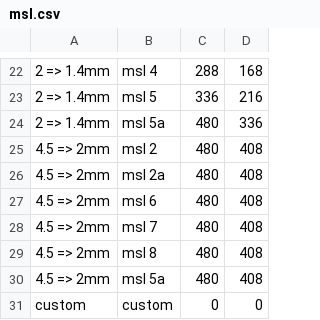
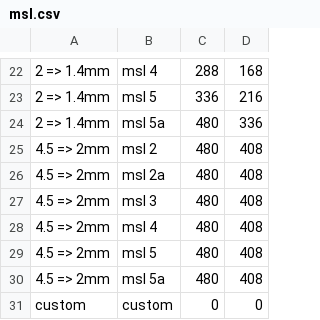
Before and after one commit to artursBiezbardis/ComponentDryerUI, a CSV file: data/msl.csv, drawn as a sheet; only a part is shown, gaps mark what is left out.

Commit message:
bug fix, refactoring and fix carrier table

```diff
--- a/data/msl.csv
+++ b/data/msl.csv
@@ -26,5 +26,5 @@
 4.5 => 2mm;msl 2a;480;408
-4.5 => 2mm;msl 6;480;408
-4.5 => 2mm;msl 7;480;408
-4.5 => 2mm;msl 8;480;408
+4.5 => 2mm;msl 3;480;408
+4.5 => 2mm;msl 4;480;408
+4.5 => 2mm;msl 5;480;408
 4.5 => 2mm;msl 5a;480;408
```
Also changed, not shown: 5 other files.
